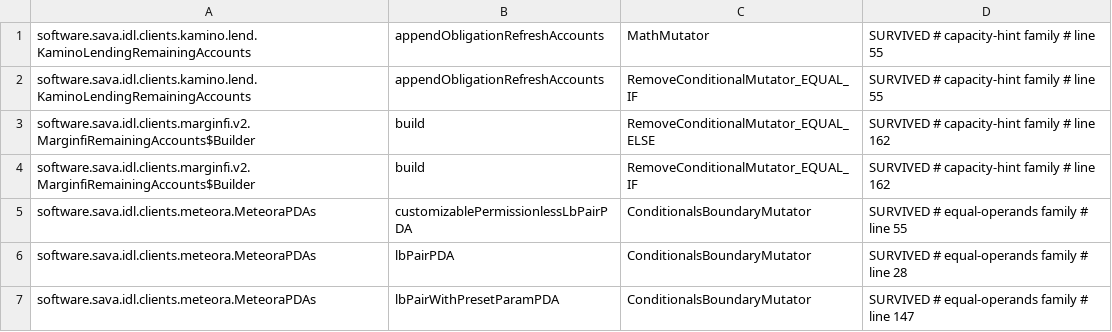
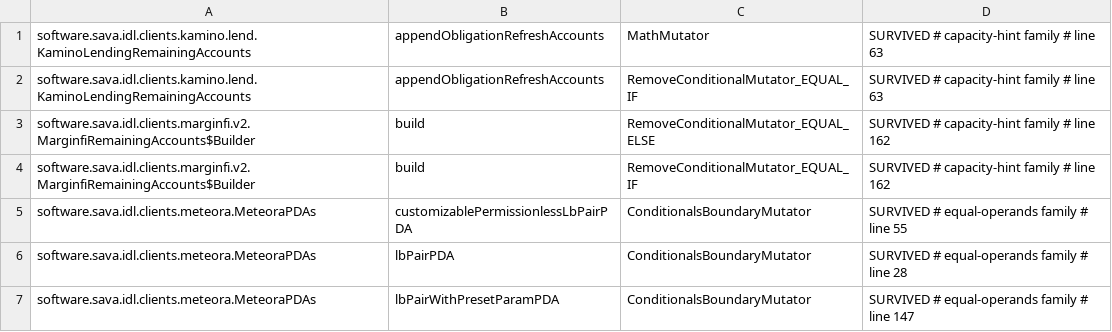
Before and after one commit to sava-software/idl-clients, a CSV file: idl-clients-bundle/config/pitest/clients-accepted.csv, drawn as a sheet; only a part is shown.

Commit message:
fix(kamino): check an obligation's referrer list against its borrows
KaminoLendingRemainingAccounts.appendObligationRefreshAccounts throws
IllegalArgumentException when the referrer token states are neither empty nor
one per borrow reserve, which is what refreshObligation and
requestElevationGroup require of the accounts that follow the borrows. A null
or empty list still means no referrer. Before this the mismatched list was
appended as given and the program rejected the transaction.

```diff
--- a/idl-clients-bundle/config/pitest/clients-accepted.csv
+++ b/idl-clients-bundle/config/pitest/clients-accepted.csv
@@ -1,3 +1,3 @@
-software.sava.idl.clients.kamino.lend.KaminoLendingRemainingAccounts,appendObligationRefreshAccounts,MathMutator,SURVIVED # capacity-hint family # line 55
-software.sava.idl.clients.kamino.lend.KaminoLendingRemainingAccounts,appendObligationRefreshAccounts,RemoveConditionalMutator_EQUAL_IF,SURVIVED # capacity-hint family # line 55
+software.sava.idl.clients.kamino.lend.KaminoLendingRemainingAccounts,appendObligationRefreshAccounts,MathMutator,SURVIVED # capacity-hint family # line 63
+software.sava.idl.clients.kamino.lend.KaminoLendingRemainingAccounts,appendObligationRefreshAccounts,RemoveConditionalMutator_EQUAL_IF,SURVIVED # capacity-hint family # line 63
 software.sava.idl.clients.marginfi.v2.MarginfiRemainingAccounts$Builder,build,RemoveConditionalMutator_EQUAL_ELSE,SURVIVED # capacity-hint family # line 162
```
Also changed, not shown: 3 other files.
